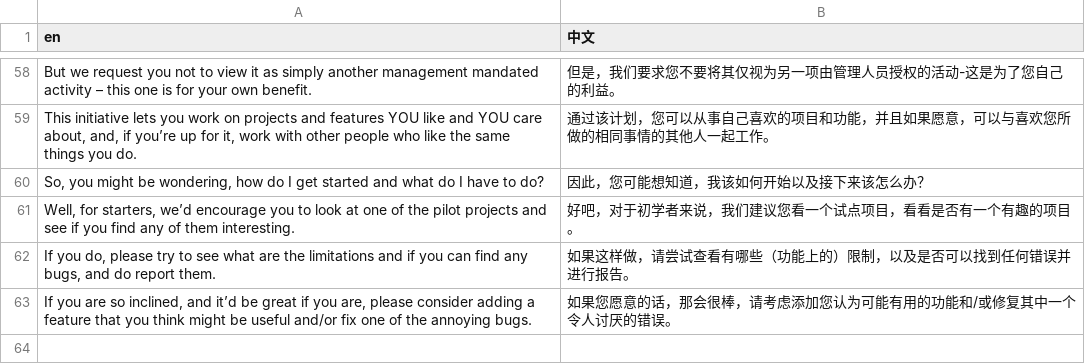
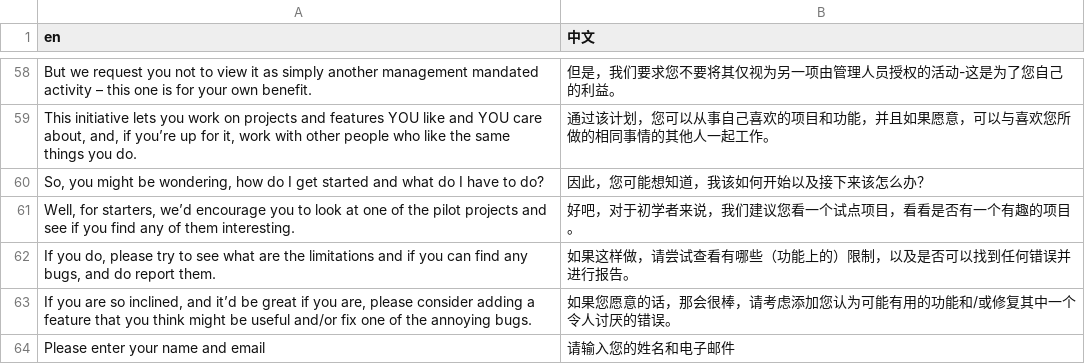
Before and after one commit to SFI-Lero/TREES-InnerSource_Obstacles_Survey, a CSV file: data/translation_cn.csv, drawn as a sheet; only a part is shown, gaps mark what is left out; the diff names each change by its address in the sheet, - before the commit and + after, or states it on an @@ line.

Commit message:
Added name input

```diff
--- a/data/translation_cn.csv
+++ b/data/translation_cn.csv
+row 64: Please enter your name and email | 请输入您的姓名和电子邮件
```
Also changed, not shown: 1 other file.
